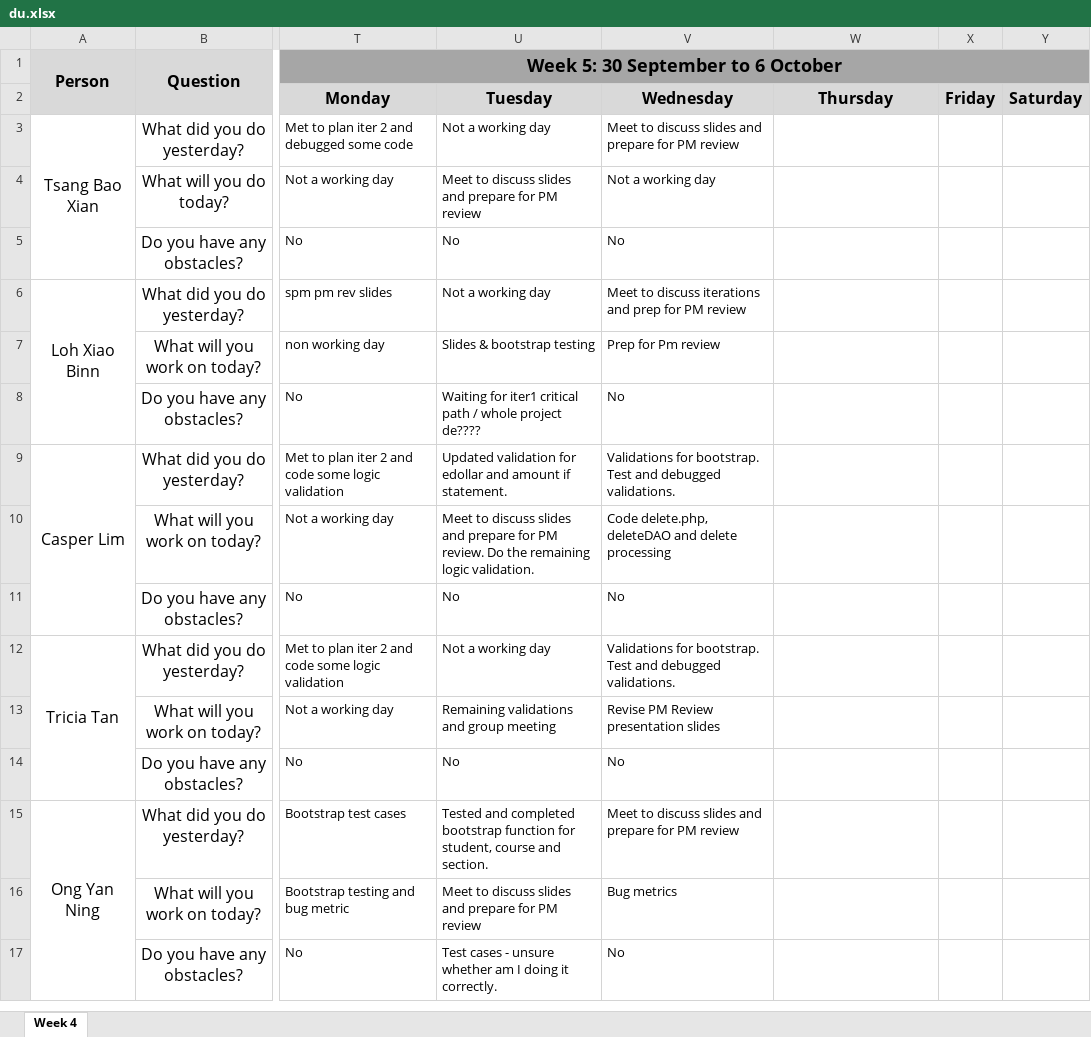
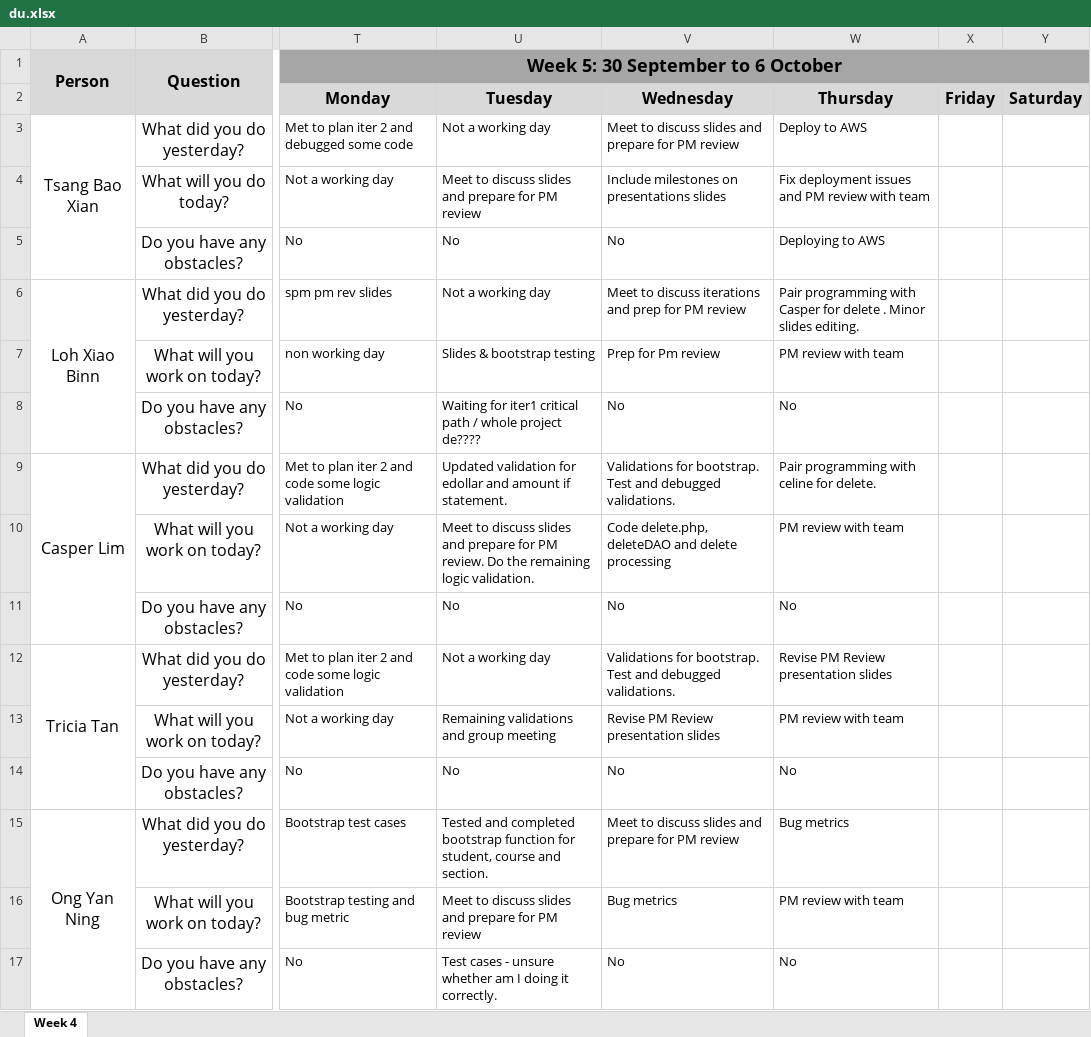
Before and after one commit to xbloh/Online-Course-Bidding-System-, an Excel workbook: metrics/du.xlsx, sheet Week 4, drawn as a sheet; only a part is shown, gaps mark what is left out; values as stored, in another font and other column widths than the file's, no borders; the diff names each change by its address in the sheet, - before the commit and + after, or states it on an @@ line.

Commit message:
Week 7 Daily Update - 3 October
Update du.xlsx

```diff
--- a/metrics/du.xlsx (sheet Week 4)
+++ b/metrics/du.xlsx (sheet Week 4)
-W3: (empty)
+W3: Deploy to AWS
-V4: Not a working day
+V4: Include milestones on presentations slides
-W4: (empty)
+W4: Fix deployment issues and PM review with team
-W5: (empty)
+W5: Deploying to AWS
-W6: (empty)
+W6: Pair programming with Casper for delete . Minor slides editing.
-W7: (empty)
+W7: PM review with team
-W8: (empty)
+W8: No
-W9: (empty)
+W9: Pair programming with celine for delete.
-W10: (empty)
+W10: PM review with team
-W11: (empty)
+W11: No
-W12: (empty)
+W12: Revise PM Review presentation slides
-W13: (empty)
+W13: PM review with team
-W14: (empty)
+W14: No
-W15: (empty)
+W15: Bug metrics
-W16: (empty)
+W16: PM review with team
-W17: (empty)
+W17: No
```
